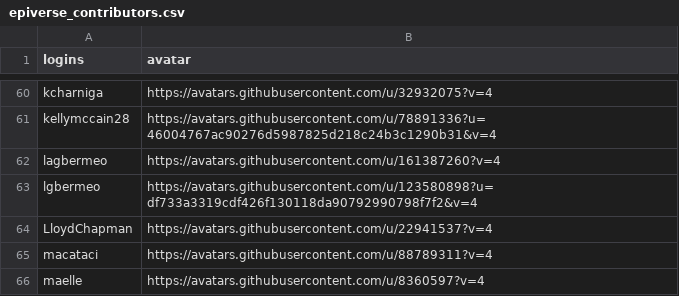
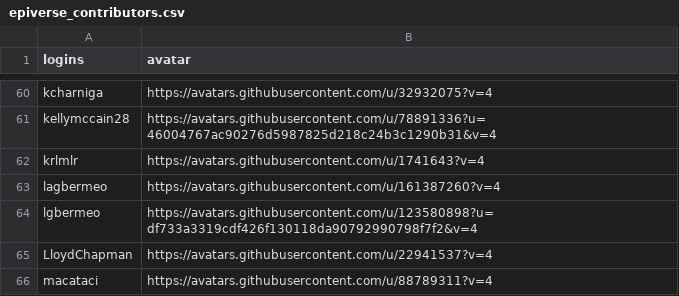
Before and after one commit to epiverse-trace/epiverse-trace.github.io, a CSV file: _data/epiverse_contributors.csv, drawn as a sheet; only a part is shown, gaps mark what is left out; the shorter side is filled out with more unchanged rows.

Commit message:
Add Kirill Müller as contributor

```diff
--- a/_data/epiverse_contributors.csv
+++ b/_data/epiverse_contributors.csv
@@ -61,2 +61,3 @@
 "kellymccain28","https://avatars.githubusercontent.com/u/78891336?u=46004767ac90276d5987825d218c24b3c1290b31&v=4"
+"krlmlr","https://avatars.githubusercontent.com/u/1741643?v=4"
 "lagbermeo","https://avatars.githubusercontent.com/u/161387260?v=4"
```
Also changed, not shown: 1 other file.
